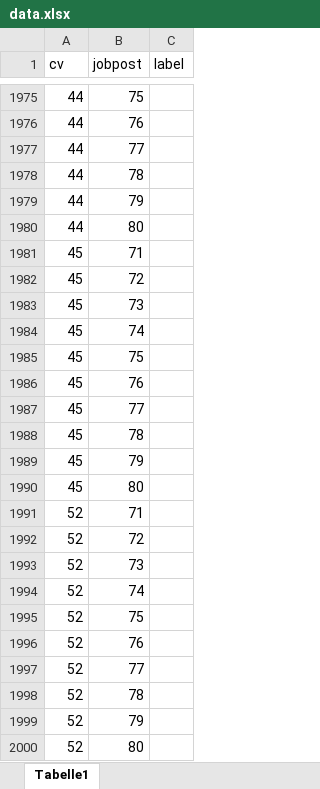
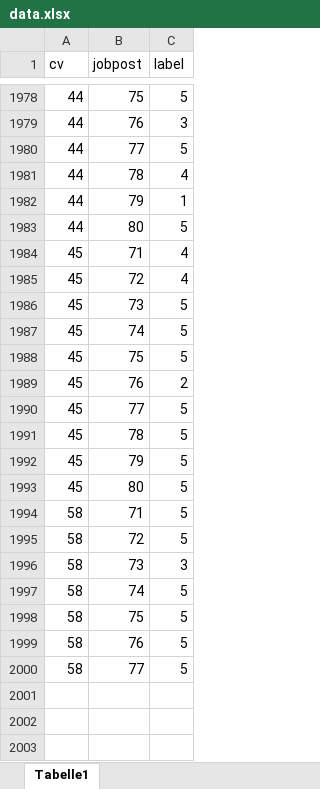
Before and after one commit to enisya66/resume-job-matching, an Excel workbook: data.xlsx, sheet Tabelle1, drawn as a sheet; only a part is shown, gaps mark what is left out; values as stored, in another font and other column widths than the file's, no borders; removed rows and columns are numbered as before the commit, all else as after; the diff covers the shown part only; the diff names each change by its address in the sheet, - before the commit and + after, or states it on an @@ line.

```diff
--- a/data.xlsx (sheet Tabelle1)
+++ b/data.xlsx (sheet Tabelle1)
-C1978 (label): (empty)
+C1978 (label): 5
-C1979 (label): (empty)
+C1979 (label): 3
-C1980 (label): (empty)
+C1980 (label): 5
-C1981 (label): (empty)
+C1981 (label): 4
-C1982 (label): (empty)
+C1982 (label): 1
-C1983 (label): (empty)
+C1983 (label): 5
-C1984:C1985 (label): (empty)
+C1984:C1985 (label): 4
-C1986:C1988 (label): (empty)
+C1986:C1988 (label): 5
-C1989 (label): (empty)
+C1989 (label): 2
-C1990:C1993 (label): (empty)
+C1990:C1993 (label): 5
-row 1991: 52 | 71
-row 1992: 52 | 72
-row 1993: 52 | 73
-row 1994: 52 | 74
-row 1995: 52 | 75
-row 1996: 52 | 76
-row 1997: 52 | 77
-row 1998: 52 | 78
-row 1999: 52 | 79
-row 2000: 52 | 80
+row 1994: 58 | 71 | 5
+row 1995: 58 | 72 | 5
+row 1996: 58 | 73 | 3
+row 1997: 58 | 74 | 5
+row 1998: 58 | 75 | 5
+row 1999: 58 | 76 | 5
+row 2000: 58 | 77 | 5
```
Also changed, not shown: 3 added rows and 51 edited cells elsewhere in this sheet, 9 other files.
